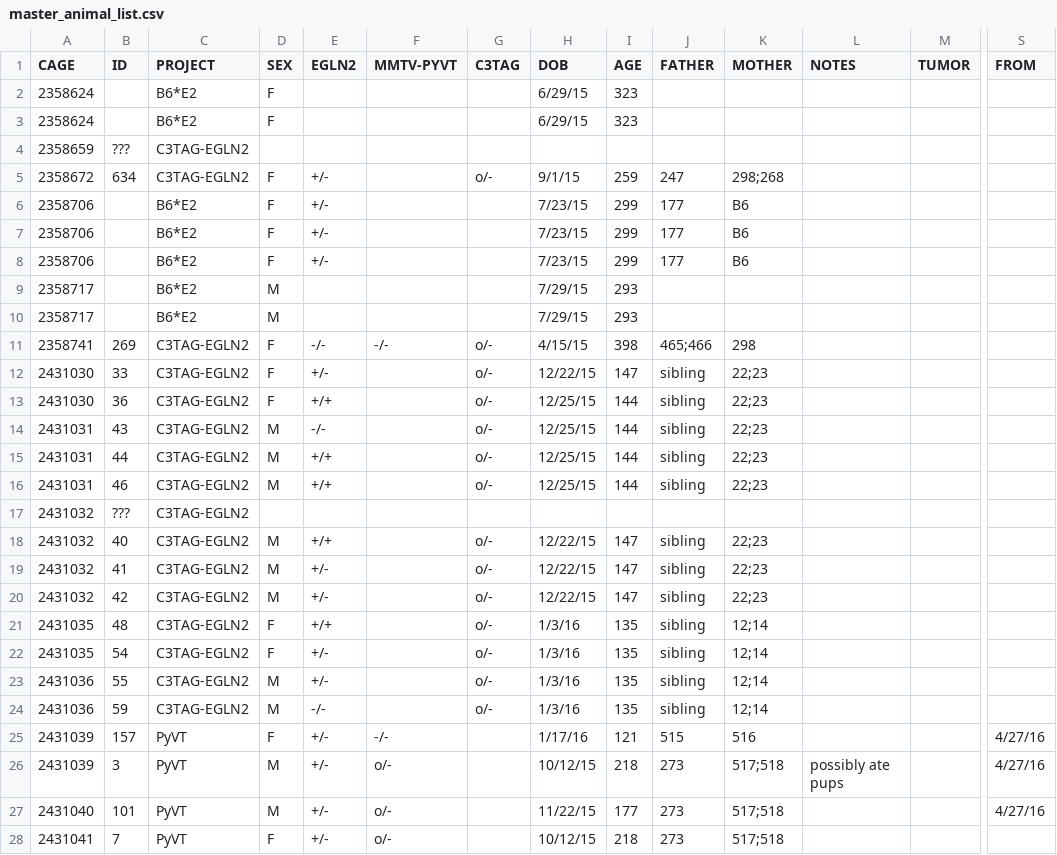
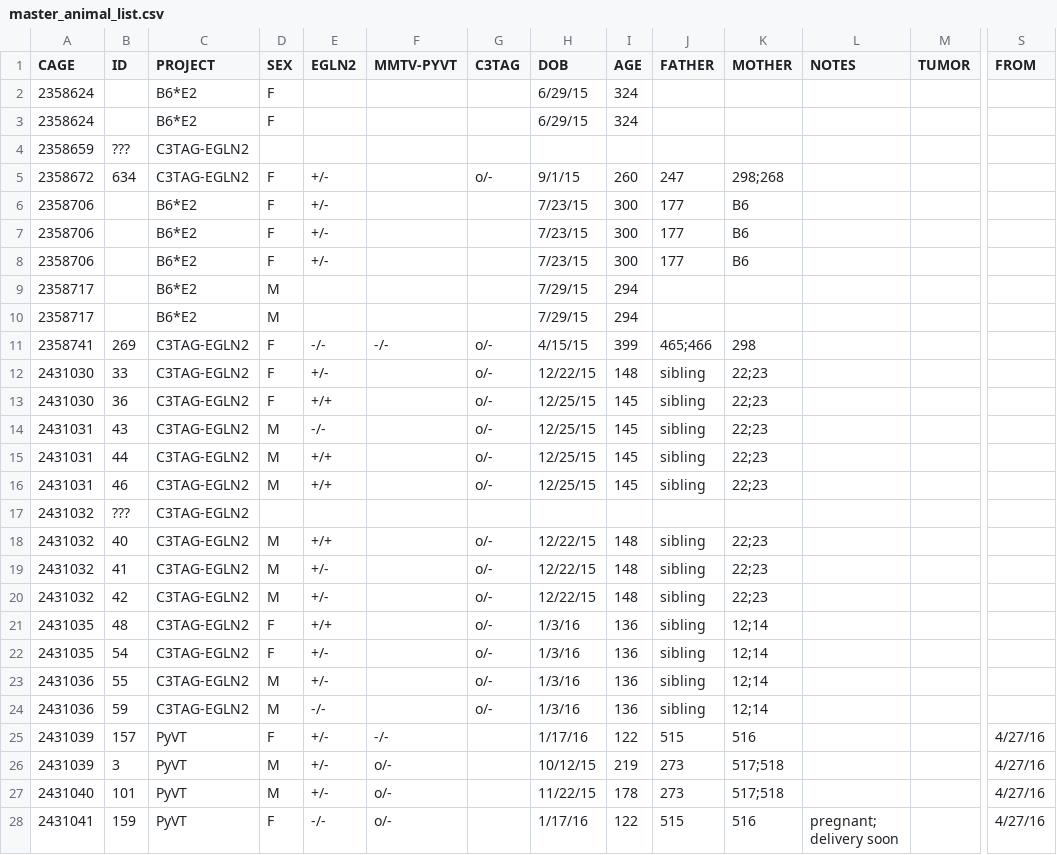
Before and after one commit to qzhanglab/animal_tracking, a CSV file: master_animal_list.csv, drawn as a sheet; only a part is shown, gaps mark what is left out; removed rows and columns are numbered as before the commit, all else as after; rows hold the shown columns only; the diff covers the shown part only; the diff names each change by its address in the sheet, - before the commit and + after, or states it on an @@ line.

Commit message:
check pregnant mice; correct mouse 7/159 ID

```diff
--- a/master_animal_list.csv
+++ b/master_animal_list.csv
-I2:I3 (AGE): 323
+I2:I3 (AGE): 324
-I5 (AGE): 259
+I5 (AGE): 260
-I6:I8 (AGE): 299
+I6:I8 (AGE): 300
-I9:I10 (AGE): 293
+I9:I10 (AGE): 294
-I11 (AGE): 398
+I11 (AGE): 399
-I12 (AGE): 147
+I12 (AGE): 148
-I13:I16 (AGE): 144
+I13:I16 (AGE): 145
-I18:I20 (AGE): 147
+I18:I20 (AGE): 148
-I21:I24 (AGE): 135
+I21:I24 (AGE): 136
-I25 (AGE): 121
+I25 (AGE): 122
-I26 (AGE): 218
+I26 (AGE): 219
-L26 (NOTES): possibly ate pups
+L26 (NOTES): (empty)
-I27 (AGE): 177
+I27 (AGE): 178
-row 28: 2431041 | 7 | PyVT | F | +/- | o/- |  | 10/12/15 | 218 | 273 | 517;518
+row 28: 2431041 | 159 | PyVT | F | -/- | o/- |  | 1/17/16 | 122 | 515 | 516 | pregnant; delivery soon |  | 4/27/16
```
Also changed, not shown: 22 edited cells elsewhere in this file, sac_archive.csv.
